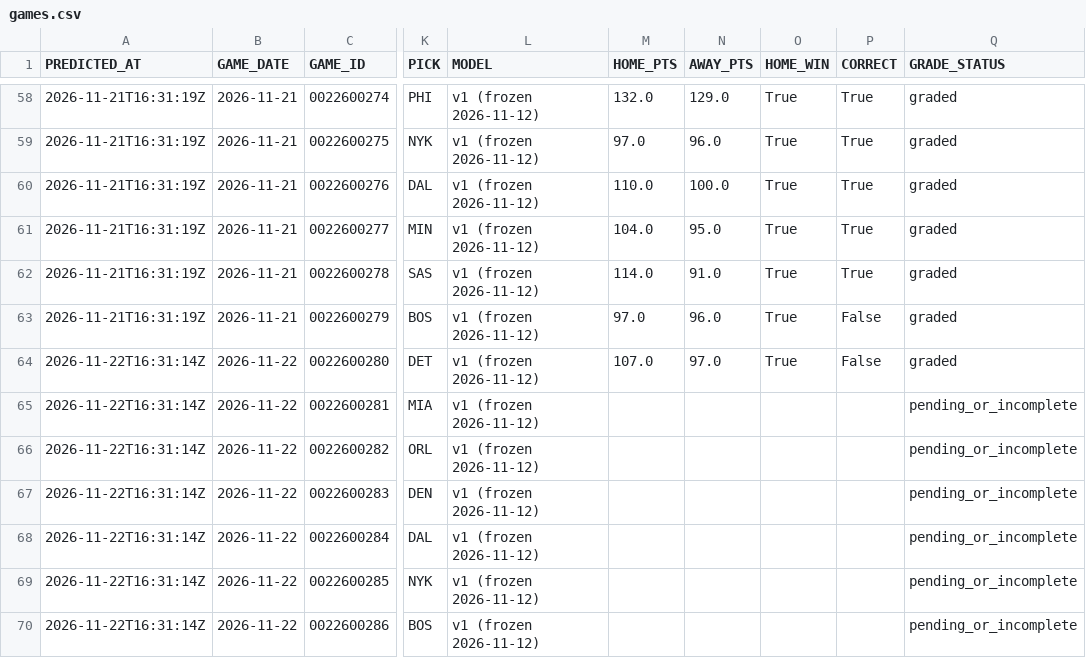
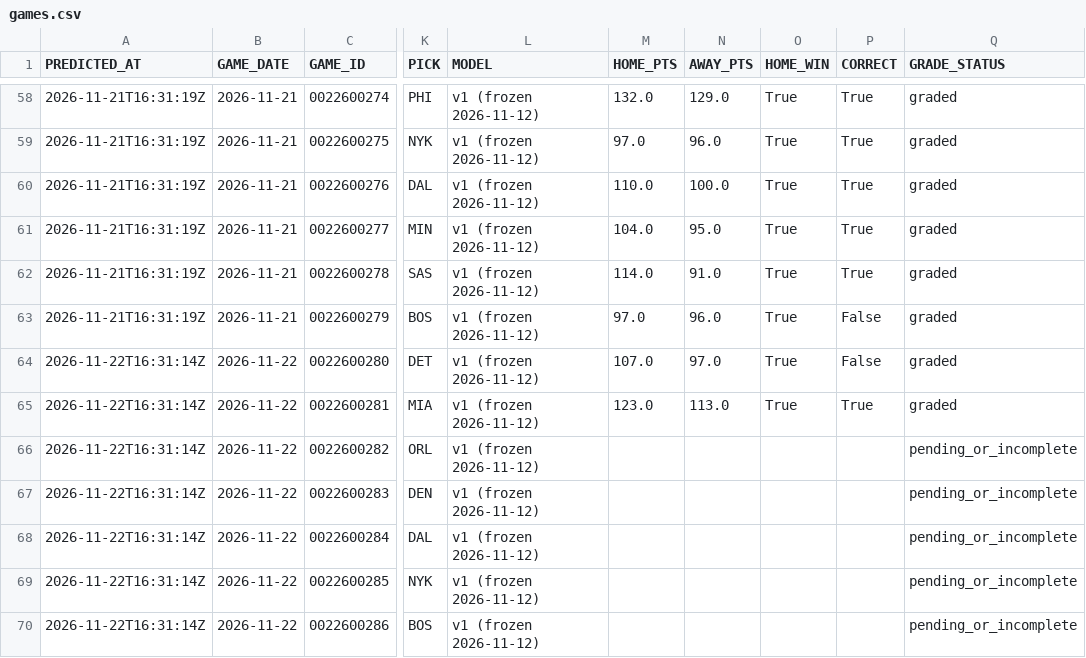
Before and after one commit to QYang5917/nba-win-predictors, a CSV file: predictions/games.csv, drawn as a sheet; only a part is shown, gaps mark what is left out; the diff names each change by its address in the sheet, - before the commit and + after, or states it on an @@ line.

```diff
--- a/predictions/games.csv
+++ b/predictions/games.csv
-M65 (HOME_PTS): (empty)
+M65 (HOME_PTS): 123.0
-N65 (AWAY_PTS): (empty)
+N65 (AWAY_PTS): 113.0
-O65 (HOME_WIN): (empty)
+O65 (HOME_WIN): True
-P65 (CORRECT): (empty)
+P65 (CORRECT): True
-Q65 (GRADE_STATUS): pending_or_incomplete
+Q65 (GRADE_STATUS): graded
```
Also changed, not shown: predictions/paper_bets.csv, predictions/props.csv, 1 other file.
